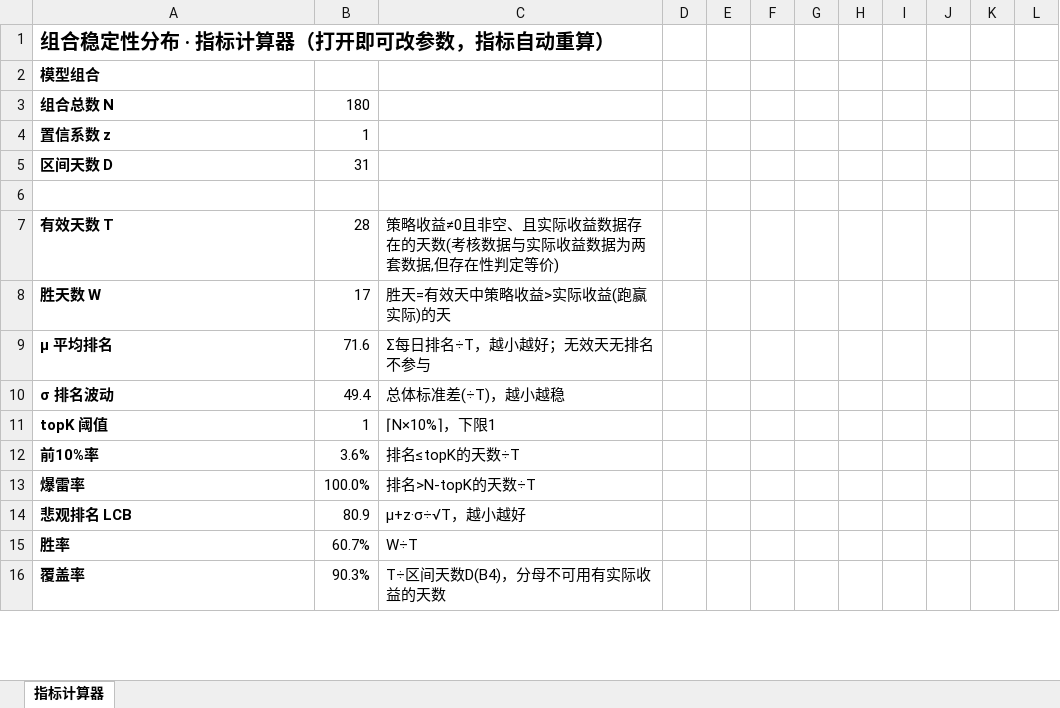
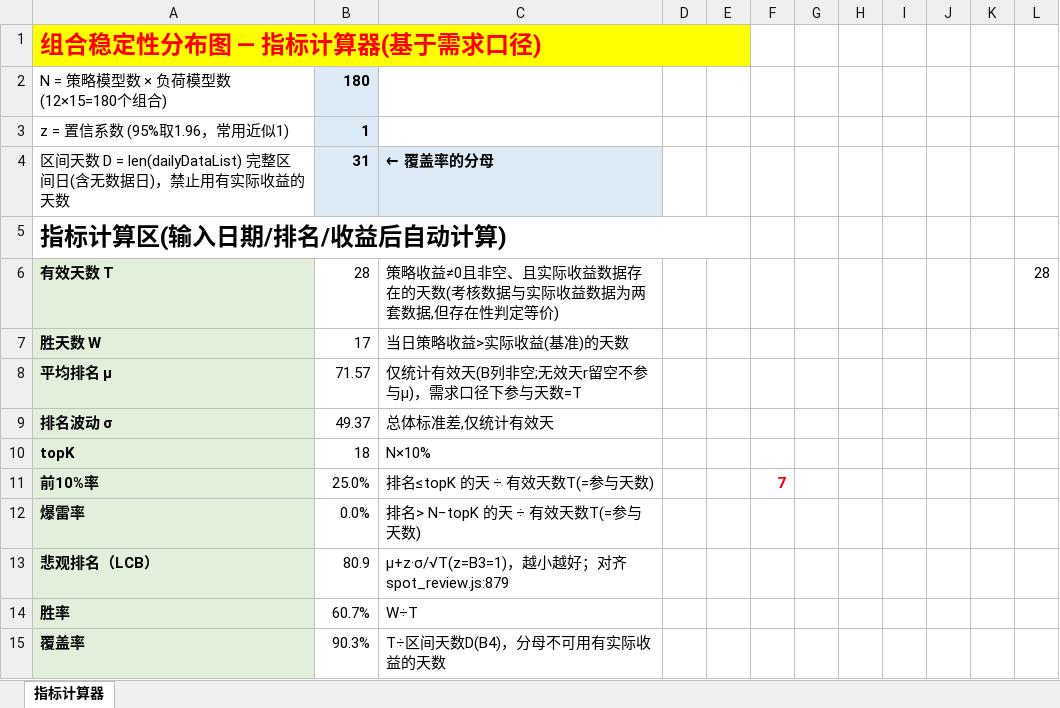
Before and after one commit to superlff888/aiAutoTest, an Excel workbook: .qoder/output/aiAutoTester/组合稳定性分布/组合稳定性分布_指标计算器.xlsx, sheet 指标计算器, drawn as a sheet; only a part is shown; values as stored, in another font and other column widths than the file's, no borders; removed rows and columns are numbered as before the commit, all else as after; the diff covers the shown part only; the diff names each change by its address in the sheet, - before the commit and + after, or states it on an @@ line.

```diff
--- a/.qoder/output/aiAutoTester/组合稳定性分布/组合稳定性分布_指标计算器.xlsx (sheet 指标计算器)
+++ b/.qoder/output/aiAutoTester/组合稳定性分布/组合稳定性分布_指标计算器.xlsx (sheet 指标计算器)
-A1: 组合稳定性分布 · 指标计算器（打开即可改参数，指标自动重算）
+A1: 组合稳定性分布图 — 指标计算器(基于需求口径)
@@ A1 fill: none → #FFFF00, text colour: black → #FF0000, text size: larger @@
+A1:E1 merged
-row 2: 模型组合
-A2: 组合总数 N
+A2: N = 策略模型数 × 负荷模型数 (12×15=180个组合)
-A2:A3 bold: on
+A2:A3 bold: off
@@ B2:B3 fill: none → #DDEBF7, bold: off → on @@
-A3: 置信系数 z
+A3: z = 置信系数 (95%取1.96，常用近似1)
-row 5: 区间天数 D | 31
-row 4: (empty)
+row 4: 区间天数 D = len(dailyDataList) 完整区间日(含无数据日)，禁止用有实际收益的天数 | 31 | ← 覆盖率的分母
-B4:C4 fill: none
+B4:C4 fill: #DDEBF7
+row 5: 指标计算区(输入日期/排名/收益后自动计算)
-A6:A7 fill: none
+A6:A7 fill: #E2EFDA
-L6: (empty)
+L6: 28
-C7: 胜天=有效天中策略收益>实际收益(跑赢实际)的天
+C7: 当日策略收益>实际收益(基准)的天数
-row 9: μ 平均排名 | 71.6 | Σ每日排名÷T，越小越好；无效天无排名不参与
-row 10: σ 排名波动 | 49.4 | 总体标准差(÷T)，越小越稳
-row 11: topK 阈值 | 1 | ⌈N×10%⌉，下限1
+row 8: 平均排名 μ | 71.57 | 仅统计有效天(B列非空;无效天r留空不参与μ)，需求口径下参与天数=T
+row 9: 排名波动 σ | 49.37 | 总体标准差,仅统计有效天
+row 10: topK | 18 | N×10%
-A11:A15 fill: none
+A11:A15 fill: #E2EFDA
-B11: 3.6%
+B11: 25.0%
-C11: 排名≤topK的天数÷T
+C11: 排名≤topK 的天 ÷ 有效天数T(=参与天数)
-F11: (empty)
+F11: 7
-B12: 100.0%
+B12: 0.0%
-C12: 排名>N-topK的天数÷T
+C12: 排名> N−topK 的天 ÷ 有效天数T(=参与天数)
-A13: 悲观排名 LCB
+A13: 悲观排名（LCB）
-C13: μ+z·σ÷√T，越小越好
+C13: μ+z·σ/√T(z=B3=1)，越小越好；对齐spot_review.js:879
```
Also changed, not shown: 2 added rows, 7 removed rows, 1 edited cell, cell formats and merged cells elsewhere in this sheet, formulas that keep their value, 6 other files.
